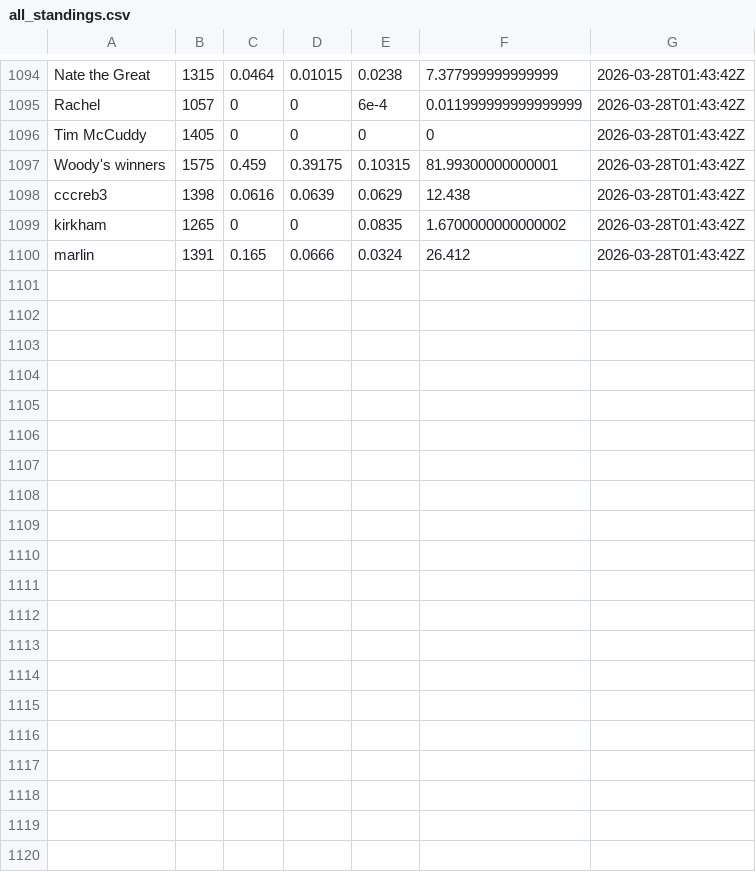
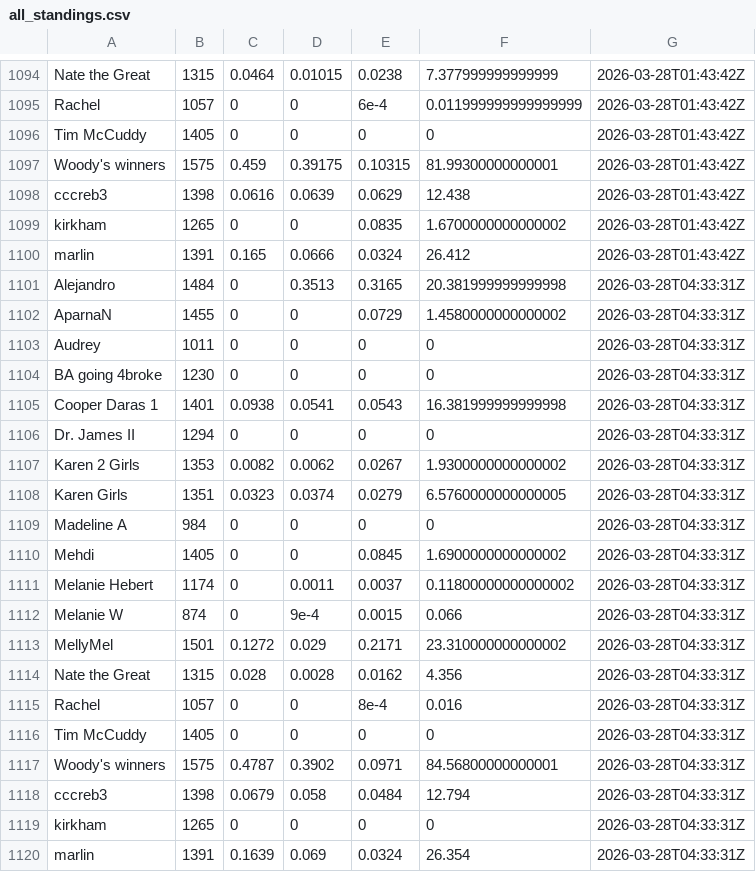
Before and after one commit to jbccre/madness, a CSV file: women/all_standings.csv, drawn as a sheet; only a part is shown, gaps mark what is left out; the diff names each change by its address in the sheet, - before the commit and + after, or states it on an @@ line.

```diff
--- a/women/all_standings.csv
+++ b/women/all_standings.csv
+row 1101: Alejandro | 1484 | 0 | 0.3513 | 0.3165 | 20.381999999999998 | 2026-03-28T04:33:31Z
+row 1102: AparnaN | 1455 | 0 | 0 | 0.0729 | 1.4580000000000002 | 2026-03-28T04:33:31Z
+row 1103: Audrey | 1011 | 0 | 0 | 0 | 0 | 2026-03-28T04:33:31Z
+row 1104: BA going 4broke | 1230 | 0 | 0 | 0 | 0 | 2026-03-28T04:33:31Z
+row 1105: Cooper Daras 1 | 1401 | 0.0938 | 0.0541 | 0.0543 | 16.381999999999998 | 2026-03-28T04:33:31Z
+row 1106: Dr. James II | 1294 | 0 | 0 | 0 | 0 | 2026-03-28T04:33:31Z
+row 1107: Karen 2 Girls | 1353 | 0.0082 | 0.0062 | 0.0267 | 1.9300000000000002 | 2026-03-28T04:33:31Z
+row 1108: Karen Girls | 1351 | 0.0323 | 0.0374 | 0.0279 | 6.5760000000000005 | 2026-03-28T04:33:31Z
+row 1109: Madeline A | 984 | 0 | 0 | 0 | 0 | 2026-03-28T04:33:31Z
+row 1110: Mehdi | 1405 | 0 | 0 | 0.0845 | 1.6900000000000002 | 2026-03-28T04:33:31Z
+row 1111: Melanie Hebert | 1174 | 0 | 0.0011 | 0.0037 | 0.11800000000000002 | 2026-03-28T04:33:31Z
+row 1112: Melanie W | 874 | 0 | 9e-4 | 0.0015 | 0.066 | 2026-03-28T04:33:31Z
+row 1113: MellyMel | 1501 | 0.1272 | 0.029 | 0.2171 | 23.310000000000002 | 2026-03-28T04:33:31Z
+row 1114: Nate the Great | 1315 | 0.028 | 0.0028 | 0.0162 | 4.356 | 2026-03-28T04:33:31Z
+row 1115: Rachel | 1057 | 0 | 0 | 8e-4 | 0.016 | 2026-03-28T04:33:31Z
+row 1116: Tim McCuddy | 1405 | 0 | 0 | 0 | 0 | 2026-03-28T04:33:31Z
+row 1117: Woody's winners | 1575 | 0.4787 | 0.3902 | 0.0971 | 84.56800000000001 | 2026-03-28T04:33:31Z
+row 1118: cccreb3 | 1398 | 0.0679 | 0.058 | 0.0484 | 12.794 | 2026-03-28T04:33:31Z
+row 1119: kirkham | 1265 | 0 | 0 | 0 | 0 | 2026-03-28T04:33:31Z
+row 1120: marlin | 1391 | 0.1639 | 0.069 | 0.0324 | 26.354 | 2026-03-28T04:33:31Z
```
Also changed, not shown: women/current_standings.csv, women/gamestate.csv, 1 other file.
